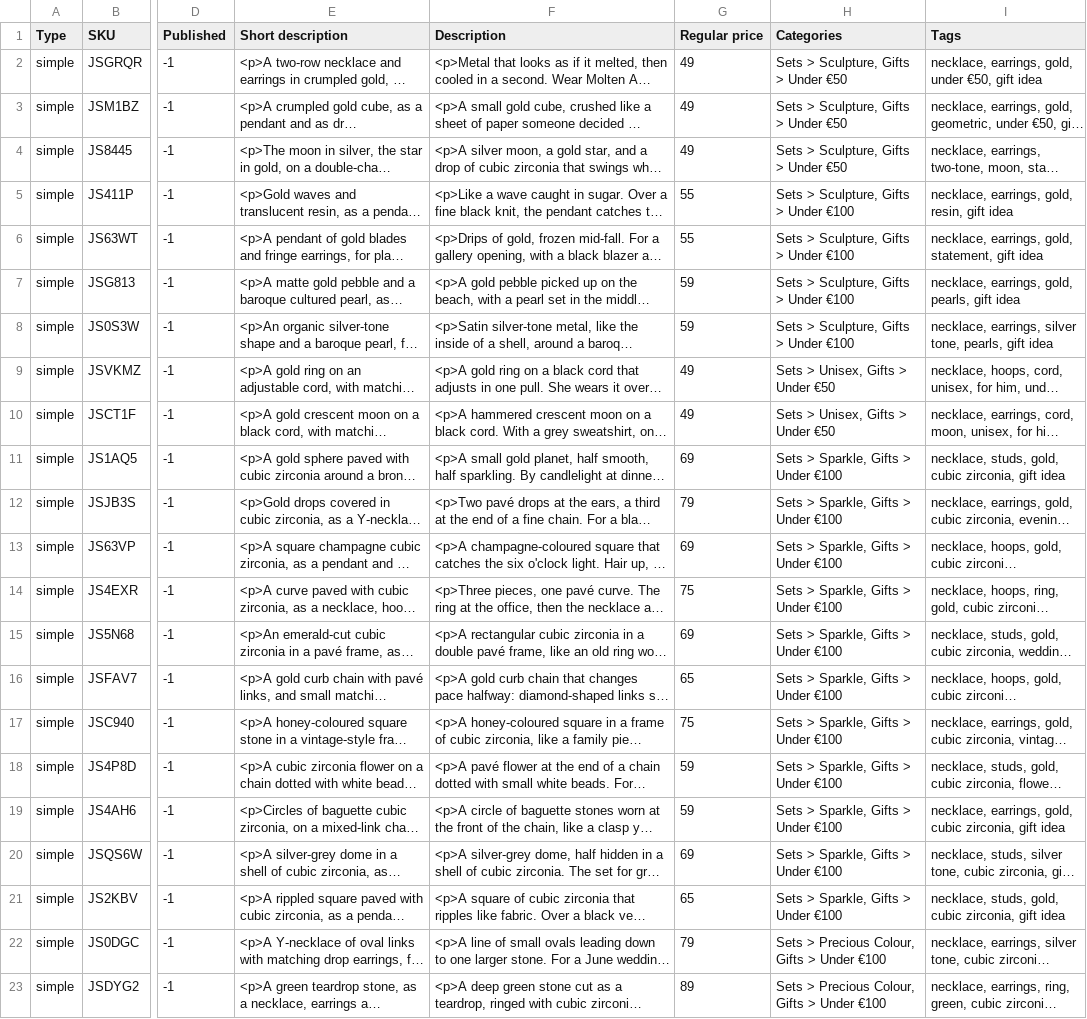
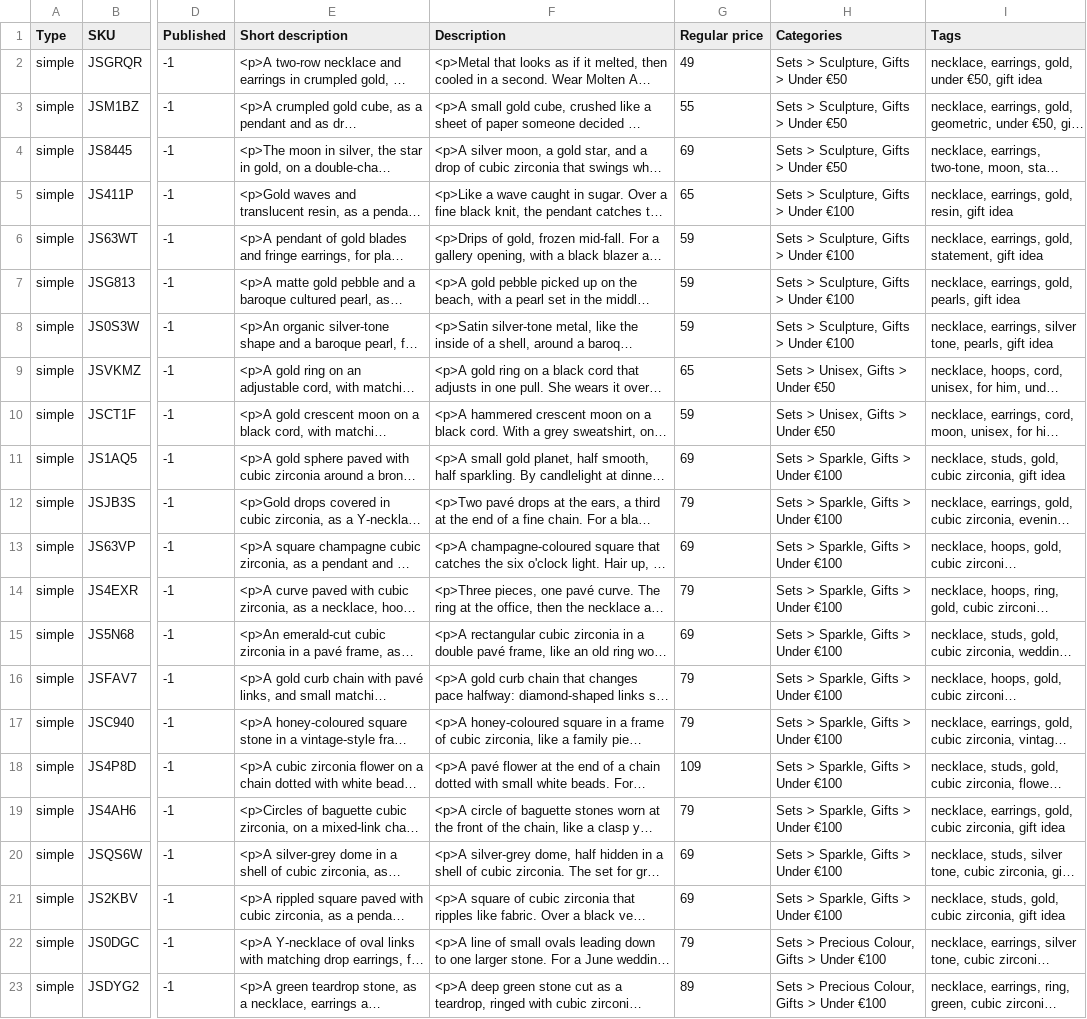
Before and after one commit to omranii96/APPEDU2026, a CSV file: woocommerce/contenus/produits-woocommerce-en.csv, drawn as a sheet; only a part is shown, gaps mark what is left out; long unchanged cells end in …; the diff names each change by its address in the sheet, - before the commit and + after, or states it on an @@ line.

```diff
--- a/woocommerce/contenus/produits-woocommerce-en.csv
+++ b/woocommerce/contenus/produits-woocommerce-en.csv
-G3 (Regular price): 49
+G3 (Regular price): 55
-G4 (Regular price): 49
+G4 (Regular price): 69
-G5 (Regular price): 55
+G5 (Regular price): 65
-G6 (Regular price): 55
+G6 (Regular price): 59
-G9 (Regular price): 49
+G9 (Regular price): 65
-G10 (Regular price): 49
+G10 (Regular price): 59
-G14 (Regular price): 75
+G14 (Regular price): 79
-G16 (Regular price): 65
+G16 (Regular price): 79
-G17 (Regular price): 75
+G17 (Regular price): 79
-G18 (Regular price): 59
+G18 (Regular price): 109
-G19 (Regular price): 59
+G19 (Regular price): 79
-G21 (Regular price): 65
+G21 (Regular price): 69
```
Also changed, not shown: woocommerce/contenus/produits-woocommerce.csv, woocommerce/finances/couts-branvas.csv, 22 other files.
